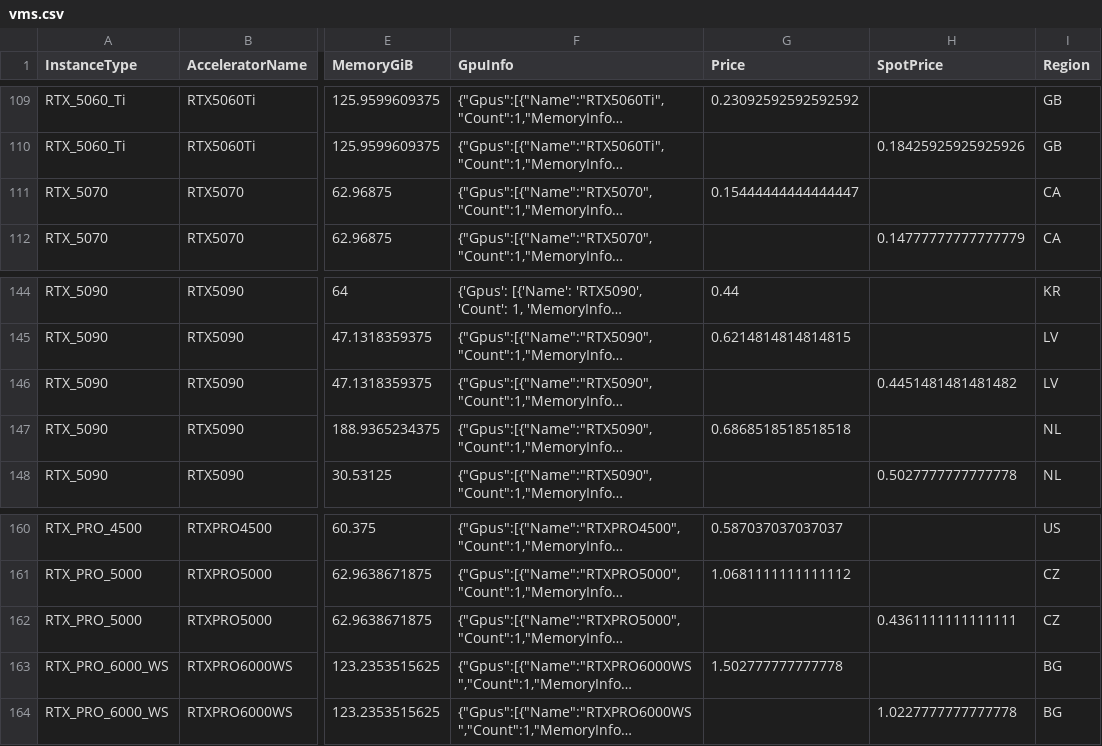
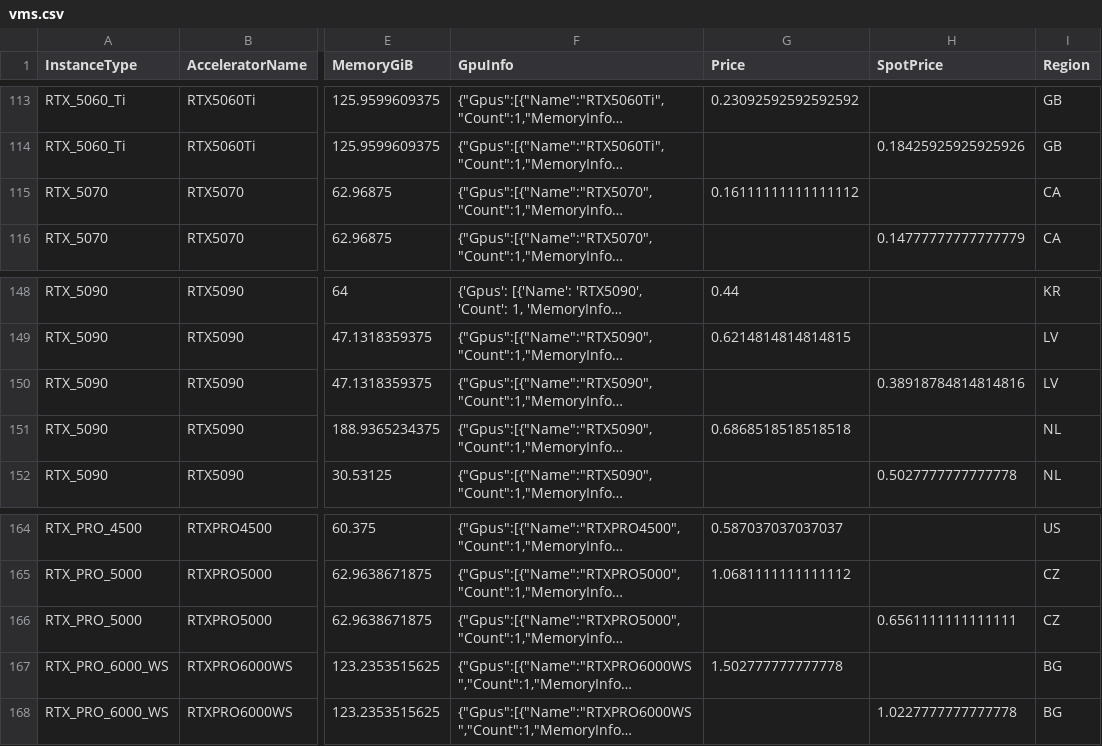
Before and after one commit to anycloud-sh/catalog, a CSV file: vast/vms.csv, drawn as a sheet; only a part is shown, gaps mark what is left out; long unchanged cells end in …; addresses are those after the commit; the diff covers the shown part only; the diff names each change by its address in the sheet, - before the commit and + after, or states it on an @@ line.

```diff
--- a/vast/vms.csv
+++ b/vast/vms.csv
-G115 (Price): 0.15444444444444447
+G115 (Price): 0.16111111111111112
-H150 (SpotPrice): 0.4451481481481482
+H150 (SpotPrice): 0.38918784814814816
-H166 (SpotPrice): 0.4361111111111111
+H166 (SpotPrice): 0.6561111111111111
```
Also changed, not shown: 4 added rows and 41 edited cells elsewhere in this file, 2 other files.
